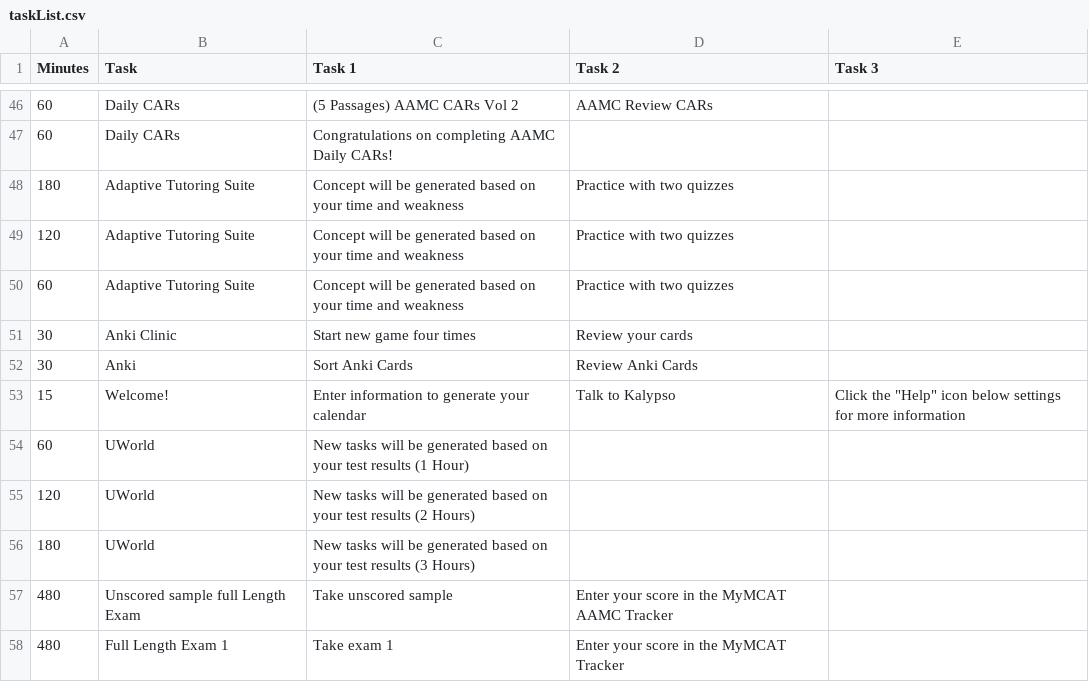
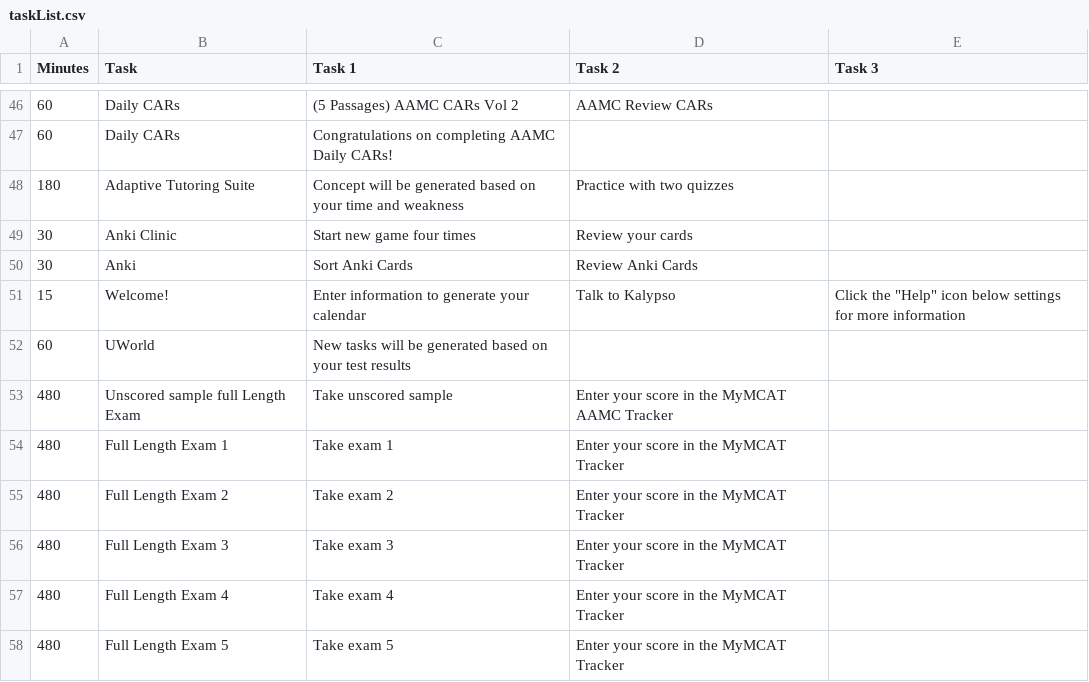
Before and after one commit to MyMCATAI/my-mcat, a CSV file: app/api/event-task/taskList.csv, drawn as a sheet; only a part is shown, gaps mark what is left out; the shorter side is filled out with more unchanged rows.

Commit message:
changed tasklist

```diff
--- a/app/api/event-task/taskList.csv
+++ b/app/api/event-task/taskList.csv
@@ -48,4 +48,2 @@ Minutes,Task,Task 1,Task 2,Task 3
 180,Adaptive Tutoring Suite,Concept will be generated based on your time and weakness, Practice with two quizzes
-120,Adaptive Tutoring Suite,Concept will be generated based on your time and weakness, Practice with two quizzes
-60,Adaptive Tutoring Suite,Concept will be generated based on your time and weakness, Practice with two quizzes
 30,Anki Clinic,Start new game four times,Review your cards
@@ -53,5 +51,3 @@ Minutes,Task,Task 1,Task 2,Task 3
 15,Welcome!,Enter information to generate your calendar,Talk to Kalypso,Click the "Help" icon below settings for more information
-60,UWorld,New tasks will be generated based on your test results (1 Hour),
-120,UWorld,New tasks will be generated based on your test results (2 Hours),
-180,UWorld,New tasks will be generated based on your test results (3 Hours),
+60,UWorld,New tasks will be generated based on your test results,
 480,Unscored sample full Length Exam,Take unscored sample,Enter your score in the MyMCAT AAMC Tracker,
```
